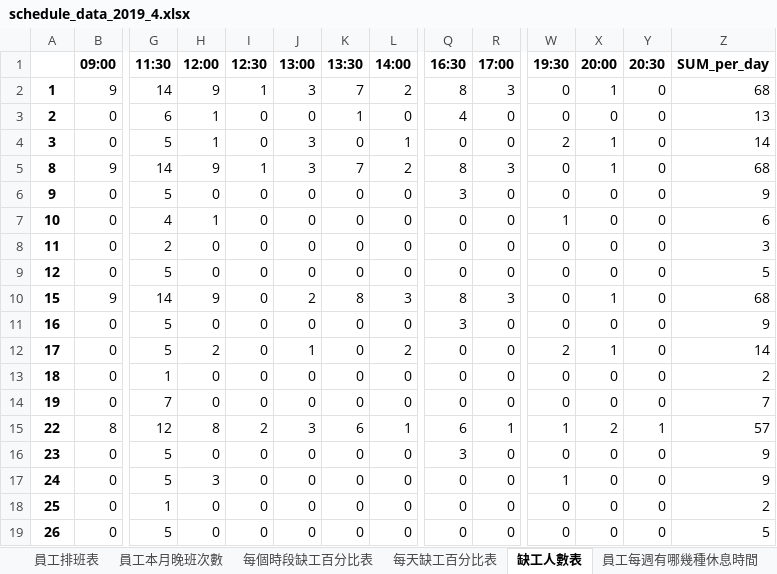
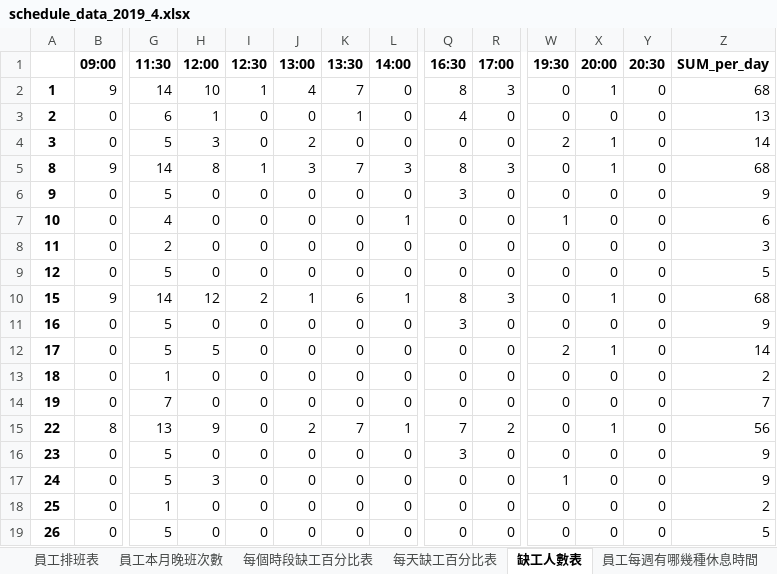
Before and after one commit to h920032/IM_project, an Excel workbook: schedule_data_2019_4.xlsx, sheet 缺工人數表, drawn as a sheet; only a part is shown, gaps mark what is left out; values as stored, in another font and other column widths than the file's, no borders; the diff covers the shown part only; the diff names each change by its address in the sheet, - before the commit and + after, or states it on an @@ line.

```diff
--- a/schedule_data_2019_4.xlsx (sheet 缺工人數表)
+++ b/schedule_data_2019_4.xlsx (sheet 缺工人數表)
-H2 (12:00): 9
+H2 (12:00): 10
-J2 (13:00): 3
+J2 (13:00): 4
-L2 (14:00): 2
+L2 (14:00): 0
-H4 (12:00): 1
+H4 (12:00): 3
-J4 (13:00): 3
+J4 (13:00): 2
-L4 (14:00): 1
+L4 (14:00): 0
-H5 (12:00): 9
+H5 (12:00): 8
-L5 (14:00): 2
+L5 (14:00): 3
-H7 (12:00): 1
+H7 (12:00): 0
-L7 (14:00): 0
+L7 (14:00): 1
-H10 (12:00): 9
+H10 (12:00): 12
-I10 (12:30): 0
+I10 (12:30): 2
-J10 (13:00): 2
+J10 (13:00): 1
-K10 (13:30): 8
+K10 (13:30): 6
-L10 (14:00): 3
+L10 (14:00): 1
-H12 (12:00): 2
+H12 (12:00): 5
-J12 (13:00): 1
+J12 (13:00): 0
-L12 (14:00): 2
+L12 (14:00): 0
-G15 (11:30): 12
+G15 (11:30): 13
-H15 (12:00): 8
+H15 (12:00): 9
-I15 (12:30): 2
+I15 (12:30): 0
-J15 (13:00): 3
+J15 (13:00): 2
-K15 (13:30): 6
+K15 (13:30): 7
-Q15 (16:30): 6
+Q15 (16:30): 7
-R15 (17:00): 1
+R15 (17:00): 2
-W15 (19:30): 1
+W15 (19:30): 0
-X15 (20:00): 2
+X15 (20:00): 1
-Y15 (20:30): 1
+Y15 (20:30): 0
-Z15 (SUM_per_day): 57
+Z15 (SUM_per_day): 56
```
Also changed, not shown: 16 edited cells elsewhere in this sheet, sheet 員工排班表, sheet 員工每週有哪幾種休息時間, sheet 每個時段缺工百分比表, sheet 員工本月晚班次數, sheet 每天缺工百分比表, 5 other files.
